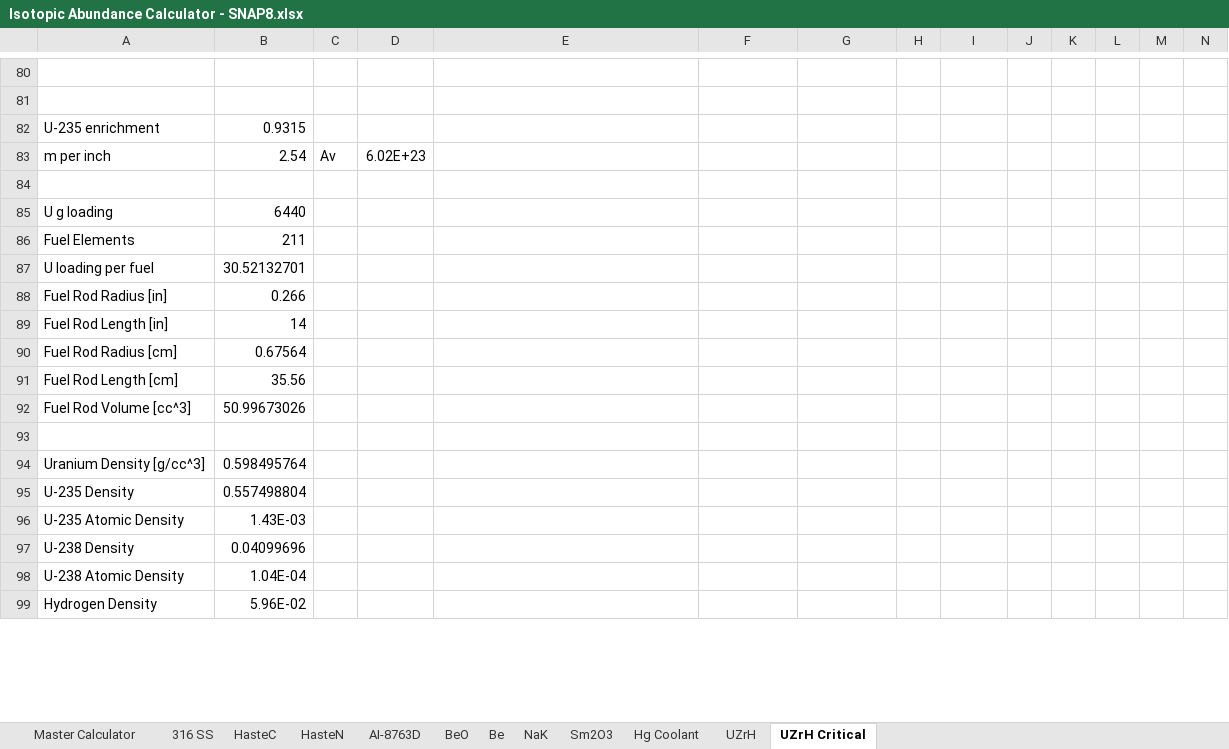
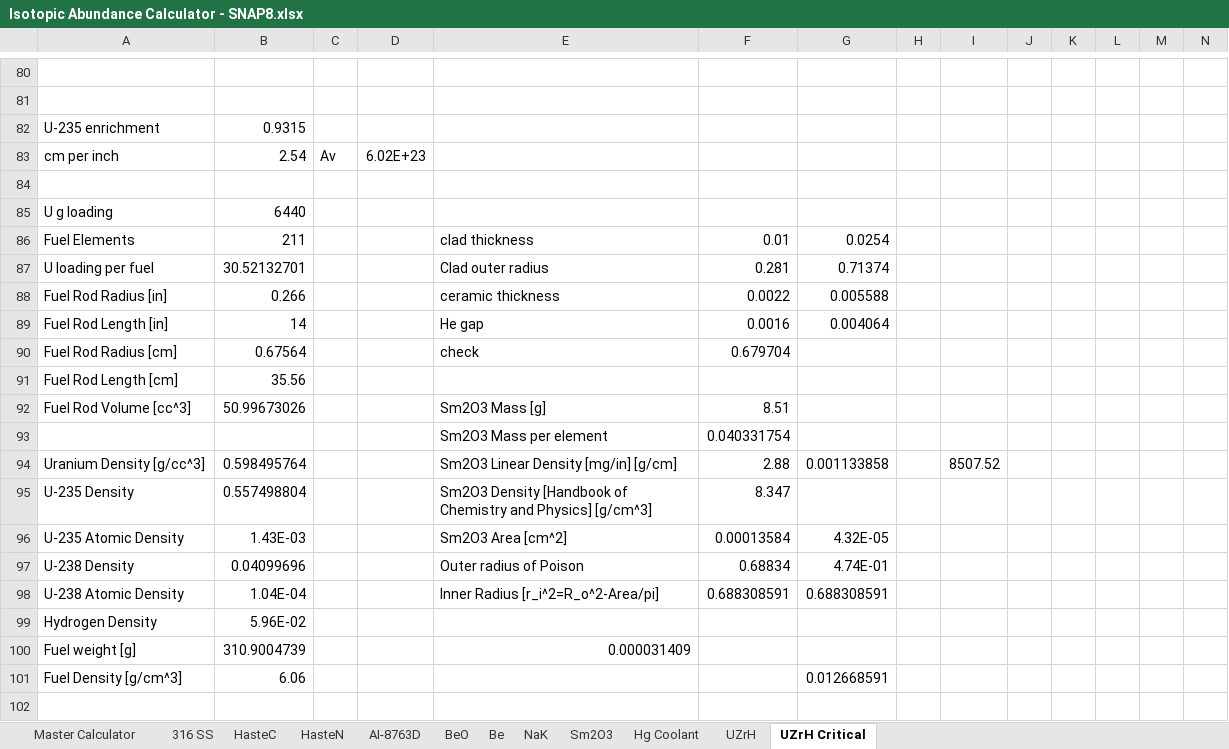
Before and after one commit to CORE-GATECH-GROUP/SNAP-REACTORS, an Excel workbook: snapReactors/reference_calc/Isotopic Abundance Calculator - SNAP8.xlsx, sheet UZrH Critical, drawn as a sheet; only a part is shown, gaps mark what is left out; values as stored, in another font and other column widths than the file's, no borders; removed rows and columns are numbered as before the commit, all else as after; rows hold the shown columns only; the diff covers the shown part only; the diff names each change by its address in the sheet, - before the commit and + after, or states it on an @@ line.

Commit message:
[DEV] Fuel pin chance, surface adjustment, and poison addition
Fuel pin dimensioning was changed since there was previous error in the fuel pin diameter, additionally, poisoning was recalculated to some slight thickness change and poison was added to the top of the fuel pin as indicated in NAA-SR-9642. Lastly, some cells were deleted or renamed for clarity.

```diff
--- a/snapReactors/reference_calc/Isotopic Abundance Calculator - SNAP8.xlsx (sheet UZrH Critical)
+++ b/snapReactors/reference_calc/Isotopic Abundance Calculator - SNAP8.xlsx (sheet UZrH Critical)
-A83: m per inch
+A83: cm per inch
-E86: (empty)
+E86: clad thickness
-F86: (empty)
+F86: 0.01
-G86: (empty)
+G86: 0.0254
-E87: (empty)
+E87: Clad outer radius
-F87: (empty)
+F87: 0.281
-G87: (empty)
+G87: 0.71374
-E88: (empty)
+E88: ceramic thickness
-F88: (empty)
+F88: 0.0022
-G88: (empty)
+G88: 0.005588
-E89: (empty)
+E89: He gap
-F89: (empty)
+F89: 0.0016
-G89: (empty)
+G89: 0.004064
-E90: (empty)
+E90: check
-F90: (empty)
+F90: 0.679704
-E92: (empty)
+E92: Sm2O3 Mass [g]
-F92: (empty)
+F92: 8.51
+row 93:  |  |  |  | Sm2O3 Mass per element | 0.040331754
+row 94: Uranium Density [g/cc^3] | 0.598495764 |  |  | Sm2O3 Linear Density [mg/in] [g/cm] | 2.88 | 0.001133858 |  | 8507.52
+row 95: U-235 Density | 0.557498804 |  |  | Sm2O3 Density [Handbook of Chemistry and Physics] [g/cm^3] | 8.347
+row 96: U-235 Atomic Density | 1.43E-03 |  |  | Sm2O3 Area [cm^2] | 0.00013584 | 4.32E-05
+row 97: U-238 Density | 0.04099696 |  |  | Outer radius of Poison | 0.68834 | 4.74E-01
+row 98: U-238 Atomic Density | 1.04E-04 |  |  | Inner Radius [r_i^2=R_o^2-Area/pi] | 0.688308591 | 0.688308591
+row 100: Fuel weight [g] | 310.9004739 |  |  | 0.000031409
+row 101: Fuel Density [g/cm^3] | 6.06 |  |  |  |  | 0.012668591
-row 94: Uranium Density [g/cc^3] | 0.598495764
-row 95: U-235 Density | 0.557498804
-row 96: U-235 Atomic Density | 1.43E-03
-row 97: U-238 Density | 0.04099696
-row 98: U-238 Atomic Density | 1.04E-04
```
Also changed, not shown: 3 removed rows and 16 edited cells elsewhere in this sheet, sheet UZrH, 1 other file.
